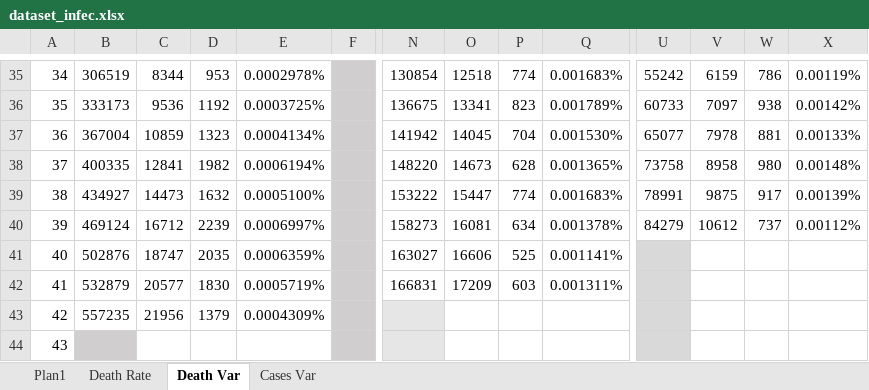
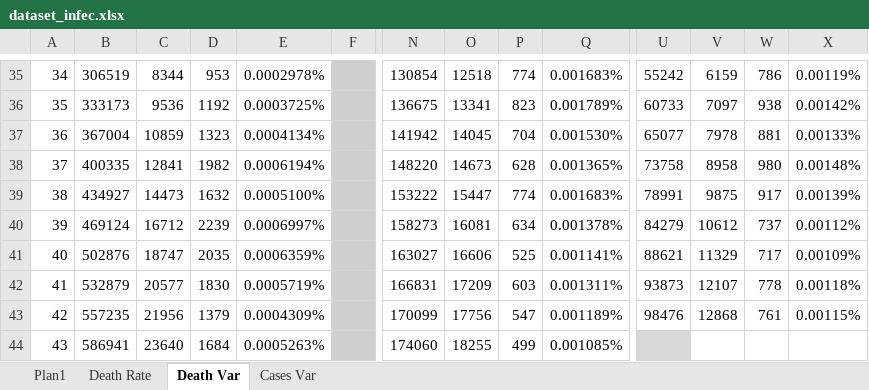
Before and after one commit to octavio-santiago/Covid19_data, an Excel workbook: dataset/dataset_infec.xlsx, sheet Death Var, drawn as a sheet; only a part is shown, gaps mark what is left out; values as stored, in another font and other column widths than the file's, no borders; charts and pictures not drawn; the diff covers the shown part only; the diff names each change by its address in the sheet, - before the commit and + after, or states it on an @@ line.

```diff
--- a/dataset/dataset_infec.xlsx (sheet Death Var)
+++ b/dataset/dataset_infec.xlsx (sheet Death Var)
-U41: (empty)
+U41: 88621
-U41:U43 fill: #D9D9D9
+U41:U43 fill: none
-V41: (empty)
+V41: 11329
-W41: (empty)
+W41: 717
-X41: (empty)
+X41: 0.00109%
-U42: (empty)
+U42: 93873
-V42: (empty)
+V42: 12107
-W42: (empty)
+W42: 778
-X42: (empty)
+X42: 0.00118%
-N43: (empty)
+N43: 170099
-N43:N44 fill: #E7E6E6
+N43:N44 fill: none
-O43: (empty)
+O43: 17756
-P43: (empty)
+P43: 547
-Q43: (empty)
+Q43: 0.001189%
-U43: (empty)
+U43: 98476
-V43: (empty)
+V43: 12868
-W43: (empty)
+W43: 761
-X43: (empty)
+X43: 0.00115%
-B44: (empty)
+B44: 586941
-B44 fill: #D0CECE
+B44 fill: none
-C44: (empty)
+C44: 23640
-D44: (empty)
+D44: 1684
-E44: (empty)
+E44: 0.0005263%
-N44: (empty)
+N44: 174060
-O44: (empty)
+O44: 18255
-P44: (empty)
+P44: 499
-Q44: (empty)
+Q44: 0.001085%
```
Also changed, not shown: 36 edited cells and cell formats elsewhere in this sheet, sheet Plan1, sheet Cases Var, sheet Death Rate, formulas that keep their value, charts or pictures, dataset/covid_citites_brazil.xlsx, dataset/world_cases.xlsx, 2 other files.
